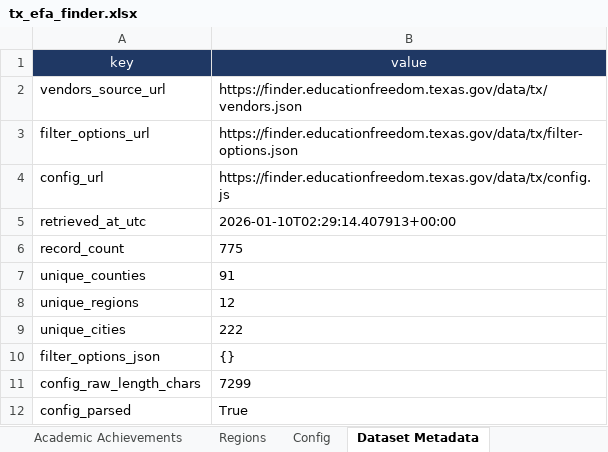
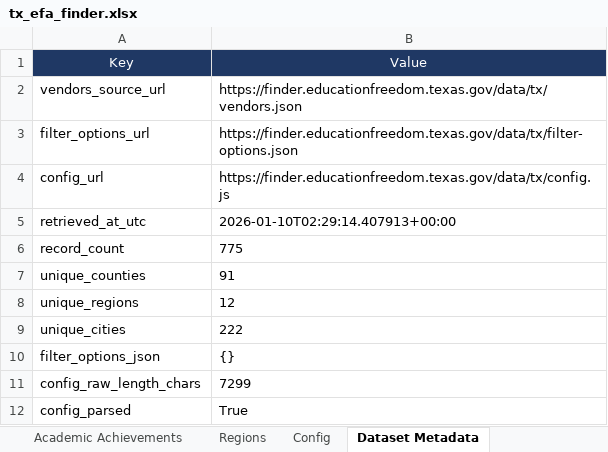
Before and after one commit to adpena/TEFAAnalysis, an Excel workbook: docs/tx_efa_finder.xlsx, sheet Dataset Metadata, drawn as a sheet; values as stored, in another font and other column widths than the file's, no borders; table styles not drawn; removed rows and columns are numbered as before the commit, all else as after; the diff names each change by its address in the sheet, - before the commit and + after, or states it on an @@ line.

```diff
--- a/docs/tx_efa_finder.xlsx (sheet Dataset Metadata)
+++ b/docs/tx_efa_finder.xlsx (sheet Dataset Metadata)
-row 1: key | value
+row 1: Key | Value
```
Also changed, not shown: sheet Vendors, sheet Regions, sheet Field Inventory, sheet Specialties, sheet Features, sheet Subjects, 7 more sheets, output/tx_efa_finder/tx_efa_finder.xlsx, 3 other files.
